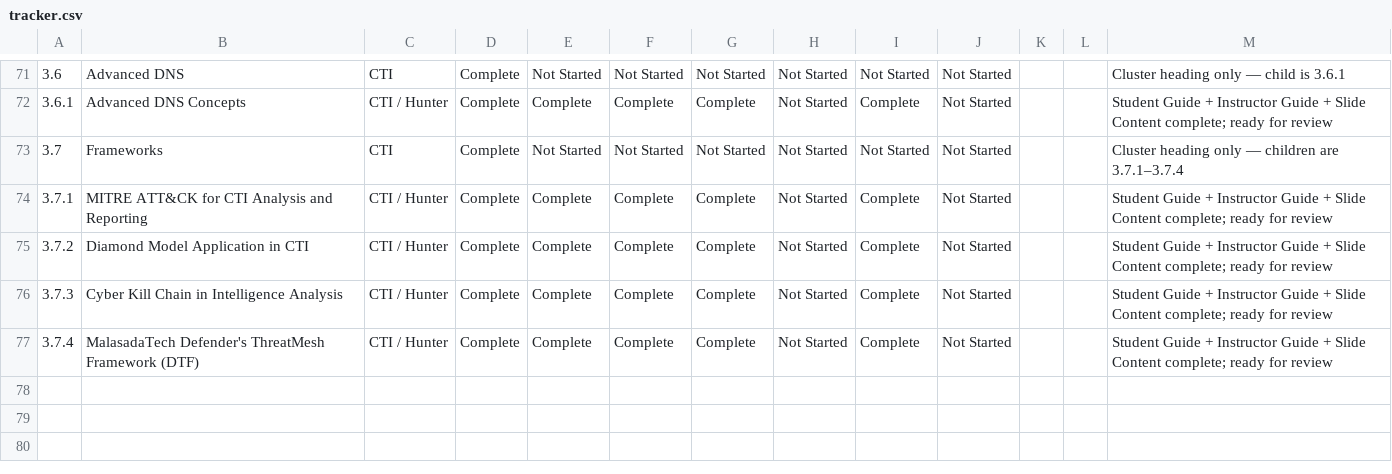
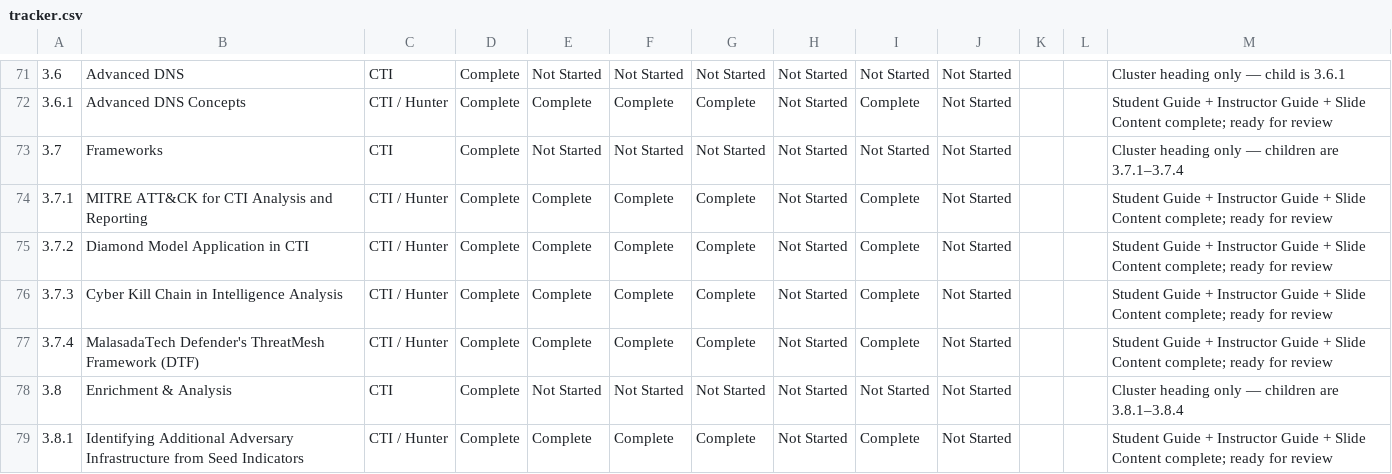
Before and after one commit to MalasadaTech/thraining-plan, a CSV file: docs/tracker.csv, drawn as a sheet; only a part is shown, gaps mark what is left out; the diff names each change by its address in the sheet, - before the commit and + after, or states it on an @@ line.

Commit message:
Add module 3.8.1 for Identifying Additional Adversary Infrastructure from Seed Indicators with associated guides, slides, and tracking updates

```diff
--- a/docs/tracker.csv
+++ b/docs/tracker.csv
+row 78: 3.8 | Enrichment & Analysis | CTI | Complete | Not Started | Not Started | Not Started | Not Started | Not Started | Not Started |  |  | Cluster heading only — children are 3.8.1–3.8.4
+row 79: 3.8.1 | Identifying Additional Adversary Infrastructure from Seed Indicators | CTI / Hunter | Complete | Complete | Complete | Complete | Not Started | Complete | Not Started |  |  | Student Guide + Instructor Guide + Slide Content complete; ready for review
```
Also changed, not shown: 9 other files.
